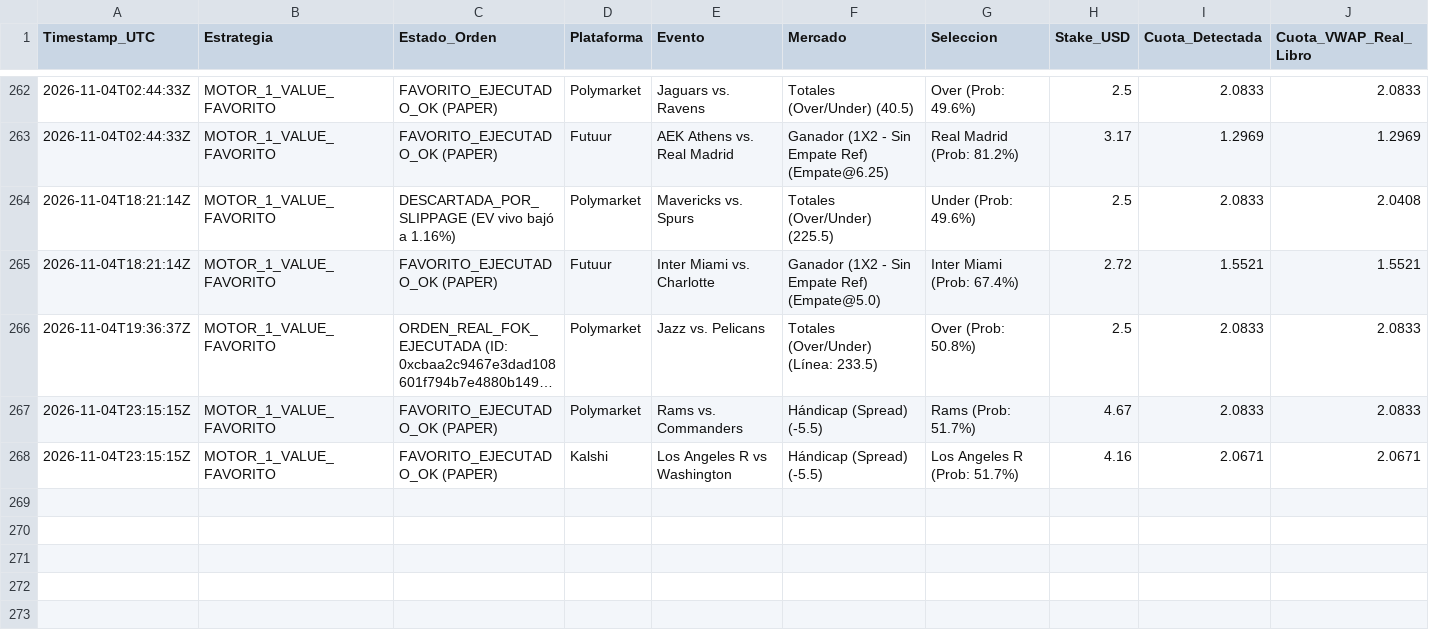
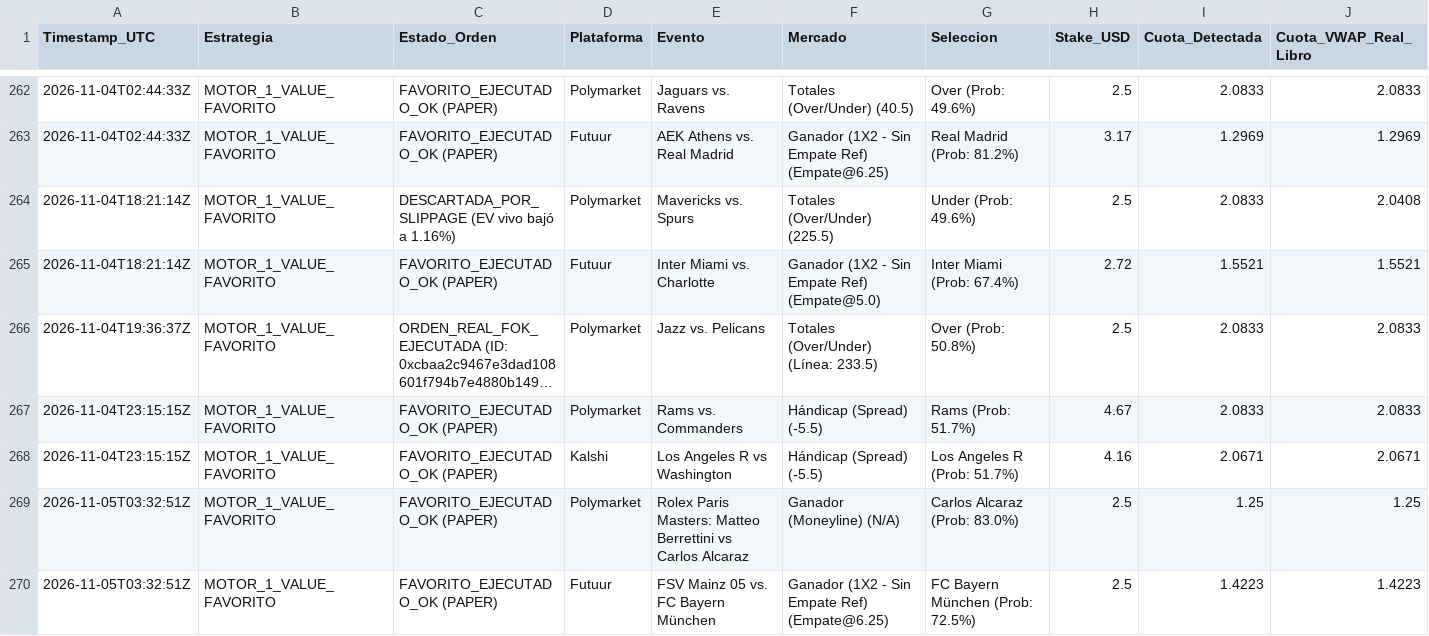
Before and after one commit to pochopablo1/quant-sports-es, a CSV file: datos/historial_ejecuciones.csv, drawn as a sheet; only a part is shown, gaps mark what is left out; long unchanged cells end in …; rows hold the shown columns only; the diff names each change by its address in the sheet, - before the commit and + after, or states it on an @@ line.

```diff
--- a/datos/historial_ejecuciones.csv
+++ b/datos/historial_ejecuciones.csv
+row 269: 2026-11-05T03:32:51Z | MOTOR_1_VALUE_FAVORITO | FAVORITO_EJECUTADO_OK (PAPER) | Polymarket | Rolex Paris Masters: Matteo Berrettini vs Carlos Alcaraz | Ganador (Moneyline) (N/A) | Carlos Alcaraz (Prob: 83.0%) | 2.5 | 1.25 | 1.25
+row 270: 2026-11-05T03:32:51Z | MOTOR_1_VALUE_FAVORITO | FAVORITO_EJECUTADO_OK (PAPER) | Futuur | FSV Mainz 05 vs. FC Bayern München | Ganador (1X2 - Sin Empate Ref) (Empate@6.25) | FC Bayern München (Prob: 72.5%) | 2.5 | 1.4223 | 1.4223
```
Also changed, not shown: datos/oportunidades_accionables.csv.
